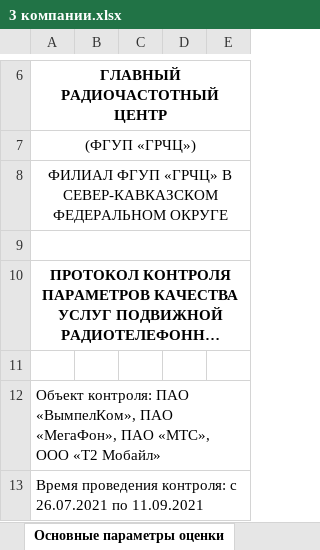
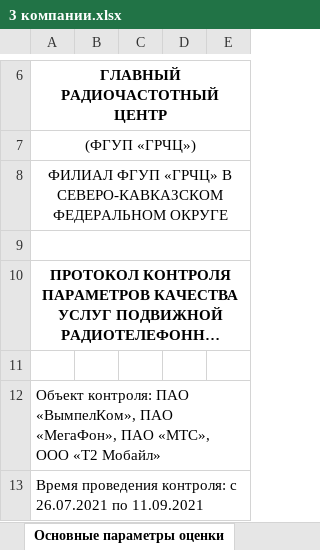
Before and after one commit to yam501/hackathon2023, an Excel workbook: 3 компании.xlsx, sheet Основные параметры оценки, drawn as a sheet; only a part is shown, gaps mark what is left out; long unchanged cells end in …; values as stored, in another font and other column widths than the file's, no borders; charts and pictures not drawn; the diff names each change by its address in the sheet, - before the commit and + after, or states it on an @@ line.

```diff
--- a/3 компании.xlsx (sheet Основные параметры оценки)
+++ b/3 компании.xlsx (sheet Основные параметры оценки)
-A8: …«ГРЧЦ» В СЕВЕР-КАВКАЗСКОМ ФЕДЕРАЛЬНОМ ОКРУГЕ
+A8: …«ГРЧЦ» В СЕВЕРО-КАВКАЗСКОМ ФЕДЕРАЛЬНОМ ОКРУГЕ
```
Also changed, not shown: 2.xlsx, 1 other file.
